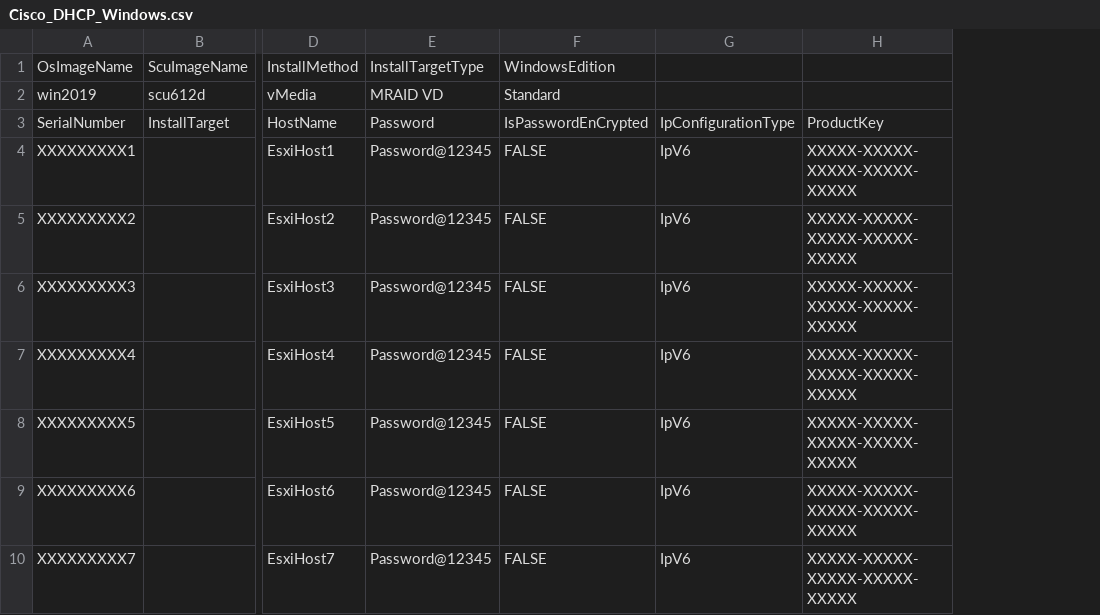
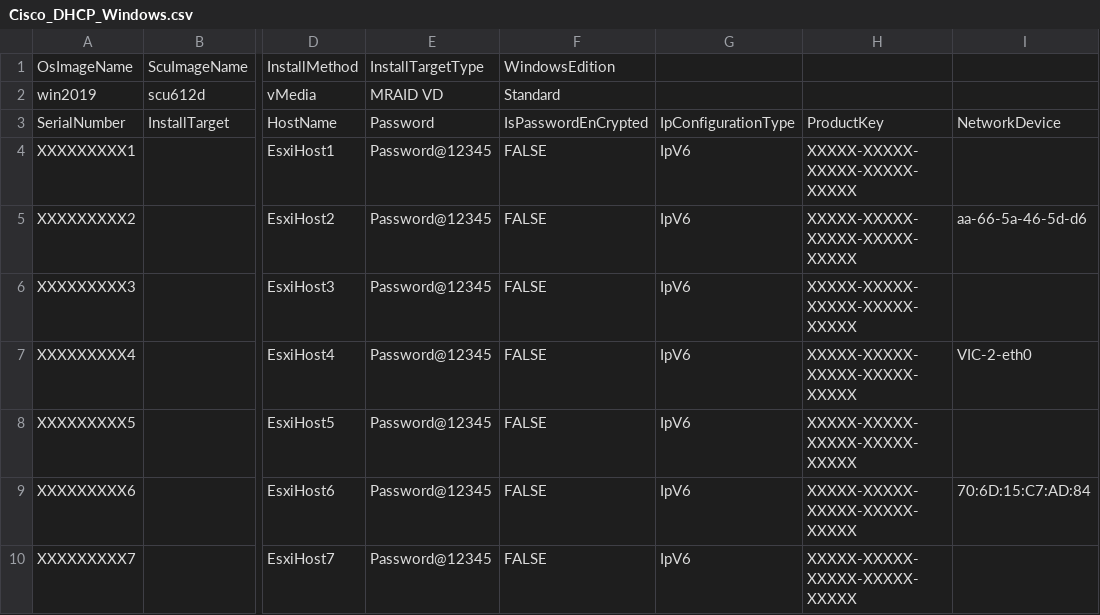
Before and after one commit to CiscoDevNet/intersight-BMaaS, a CSV file: os-install/bulk-install-csv-samples/Cisco_DHCP_Windows.csv, drawn as a sheet; only a part is shown, gaps mark what is left out; the diff names each change by its address in the sheet, - before the commit and + after, or states it on an @@ line.

Commit message:
Update Cisco_DHCP_Windows.csv

```diff
--- a/os-install/bulk-install-csv-samples/Cisco_DHCP_Windows.csv
+++ b/os-install/bulk-install-csv-samples/Cisco_DHCP_Windows.csv
+column I, rows 3-9: NetworkDevice |  | aa-66-5a-46-5d-d6 |  | VIC-2-eth0 |  | 70:6D:15:C7:AD:84
```
